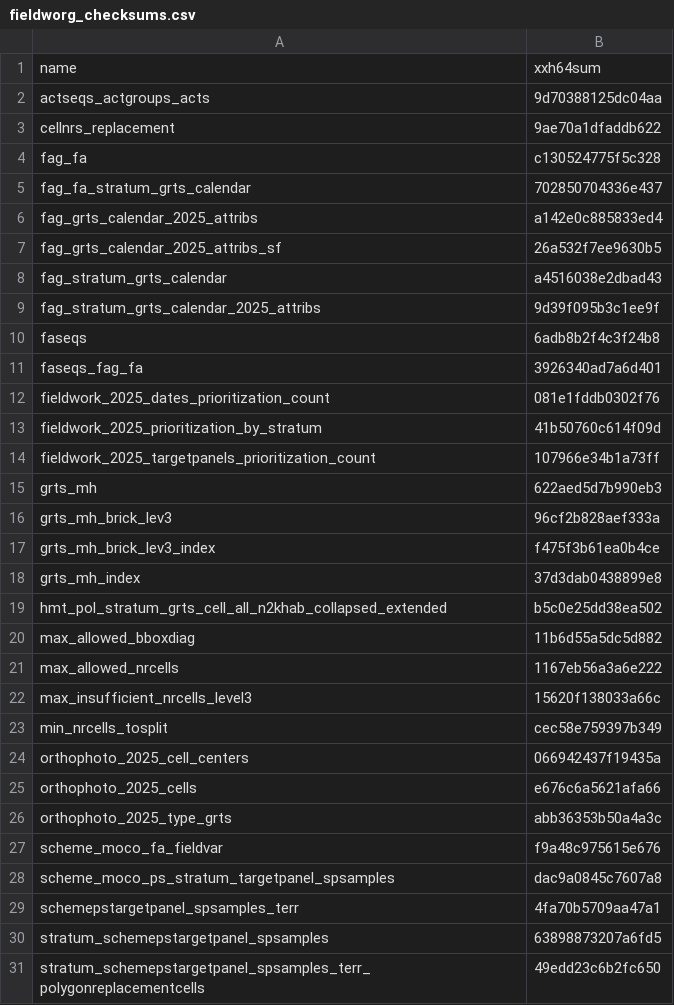
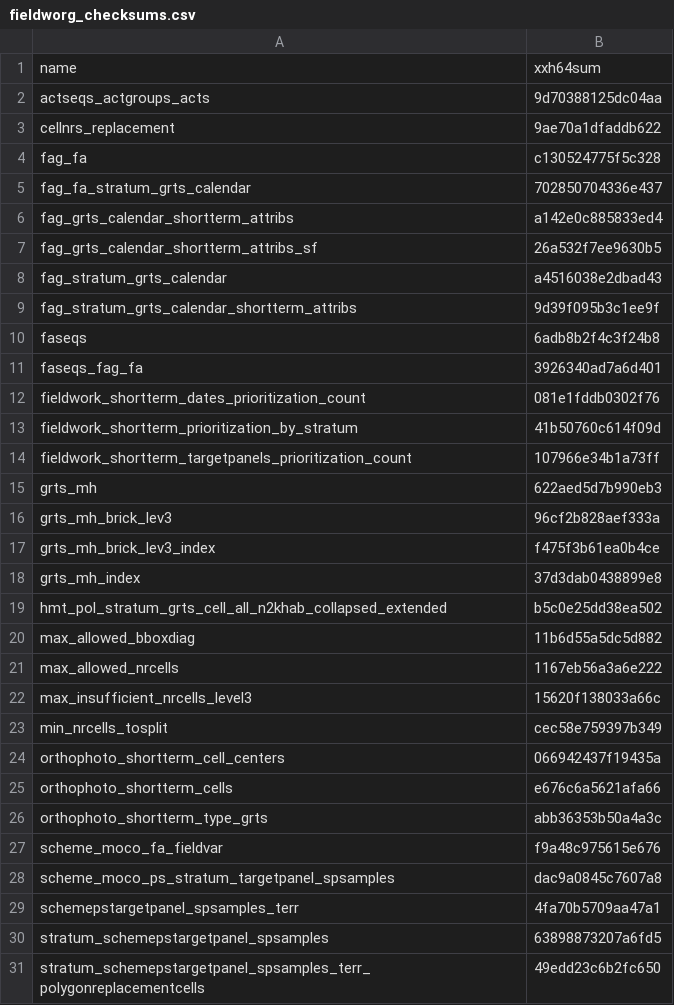
Before and after one commit to inbo/n2khab-mne-designs, a CSV file: 100_design_common/010_prototyping_sampling_and_revisit_design/data/text/intermediate/fieldworg_checksums.csv, drawn as a sheet; only a part is shown.

Commit message:
POC, dcpfw-script, org: update object checksums

```diff
--- a/100_design_common/010_prototyping_sampling_and_revisit_design/data/text/intermediate/fieldworg_checksums.csv
+++ b/100_design_common/010_prototyping_sampling_and_revisit_design/data/text/intermediate/fieldworg_checksums.csv
@@ -5,11 +5,11 @@ fag_fa,c130524775f5c328
 fag_fa_stratum_grts_calendar,702850704336e437
-fag_grts_calendar_2025_attribs,a142e0c885833ed4
-fag_grts_calendar_2025_attribs_sf,26a532f7ee9630b5
+fag_grts_calendar_shortterm_attribs,a142e0c885833ed4
+fag_grts_calendar_shortterm_attribs_sf,26a532f7ee9630b5
 fag_stratum_grts_calendar,a4516038e2dbad43
-fag_stratum_grts_calendar_2025_attribs,9d39f095b3c1ee9f
+fag_stratum_grts_calendar_shortterm_attribs,9d39f095b3c1ee9f
 faseqs,6adb8b2f4c3f24b8
 faseqs_fag_fa,3926340ad7a6d401
-fieldwork_2025_dates_prioritization_count,081e1fddb0302f76
-fieldwork_2025_prioritization_by_stratum,41b50760c614f09d
-fieldwork_2025_targetpanels_prioritization_count,107966e34b1a73ff
+fieldwork_shortterm_dates_prioritization_count,081e1fddb0302f76
+fieldwork_shortterm_prioritization_by_stratum,41b50760c614f09d
+fieldwork_shortterm_targetpanels_prioritization_count,107966e34b1a73ff
 grts_mh,622aed5d7b990eb3
@@ -23,5 +23,5 @@ max_insufficient_nrcells_level3,15620f138033a66c
 min_nrcells_tosplit,cec58e759397b349
-orthophoto_2025_cell_centers,066942437f19435a
-orthophoto_2025_cells,e676c6a5621afa66
-orthophoto_2025_type_grts,abb36353b50a4a3c
+orthophoto_shortterm_cell_centers,066942437f19435a
+orthophoto_shortterm_cells,e676c6a5621afa66
+orthophoto_shortterm_type_grts,abb36353b50a4a3c
 scheme_moco_fa_fieldvar,f9a48c975615e676
```
